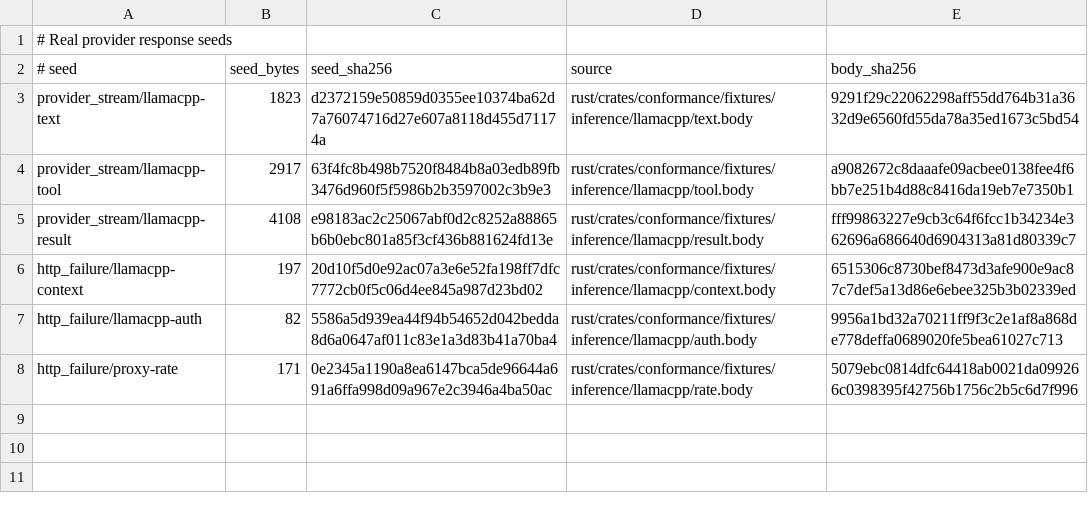
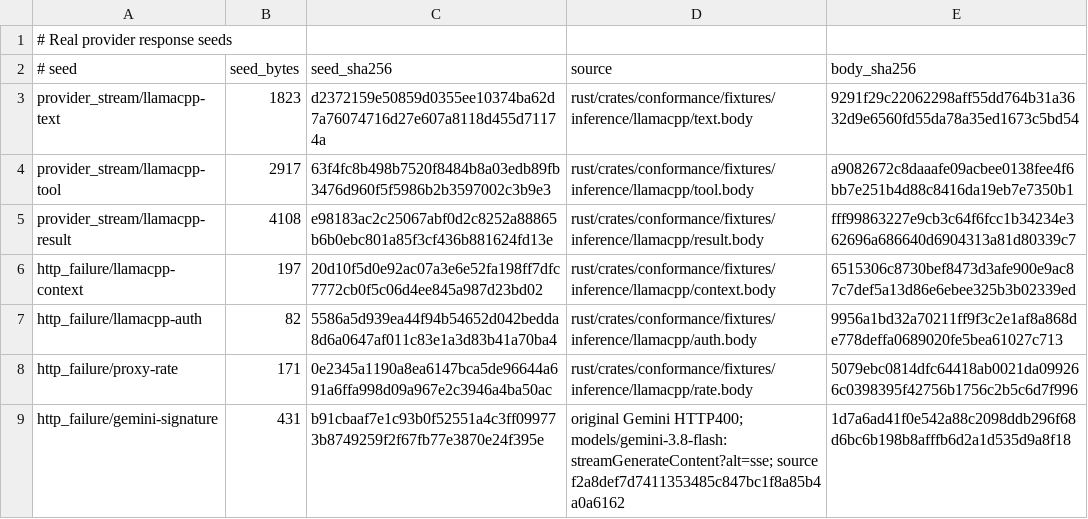
Before and after one commit to acyclic-labs/sdk, a TSV file: rust/crates/harness-providers/fuzz/corpus/SOURCES.tsv, drawn as a sheet.

```diff
--- a/rust/crates/harness-providers/fuzz/corpus/SOURCES.tsv
+++ b/rust/crates/harness-providers/fuzz/corpus/SOURCES.tsv
@@ -8 +8,2 @@ http_failure/llamacpp-auth	82	5586a5d939ea44f94b54652d042bedda8d6a0647af011c83e1
 http_failure/proxy-rate	171	0e2345a1190a8ea6147bca5de96644a691a6ffa998d09a967e2c3946a4ba50ac	rust/crates/conformance/fixtures/inference/llamacpp/rate.body	5079ebc0814dfc64418ab0021da099266c0398395f42756b1756c2b5c6d7f996
+http_failure/gemini-signature	431	b91cbaaf7e1c93b0f52551a4c3ff099773b8749259f2f67fb77e3870e24f395e	original Gemini HTTP400; models/gemini-3.8-flash:streamGenerateContent?alt=sse; source f2a8def7d7411353485c847bc1f8a85b4a0a6162	1d7a6ad41f0e542a88c2098ddb296f68d6bc6b198b8afffb6d2a1d535d9a8f18
```
Also changed, not shown: 6 other files.
